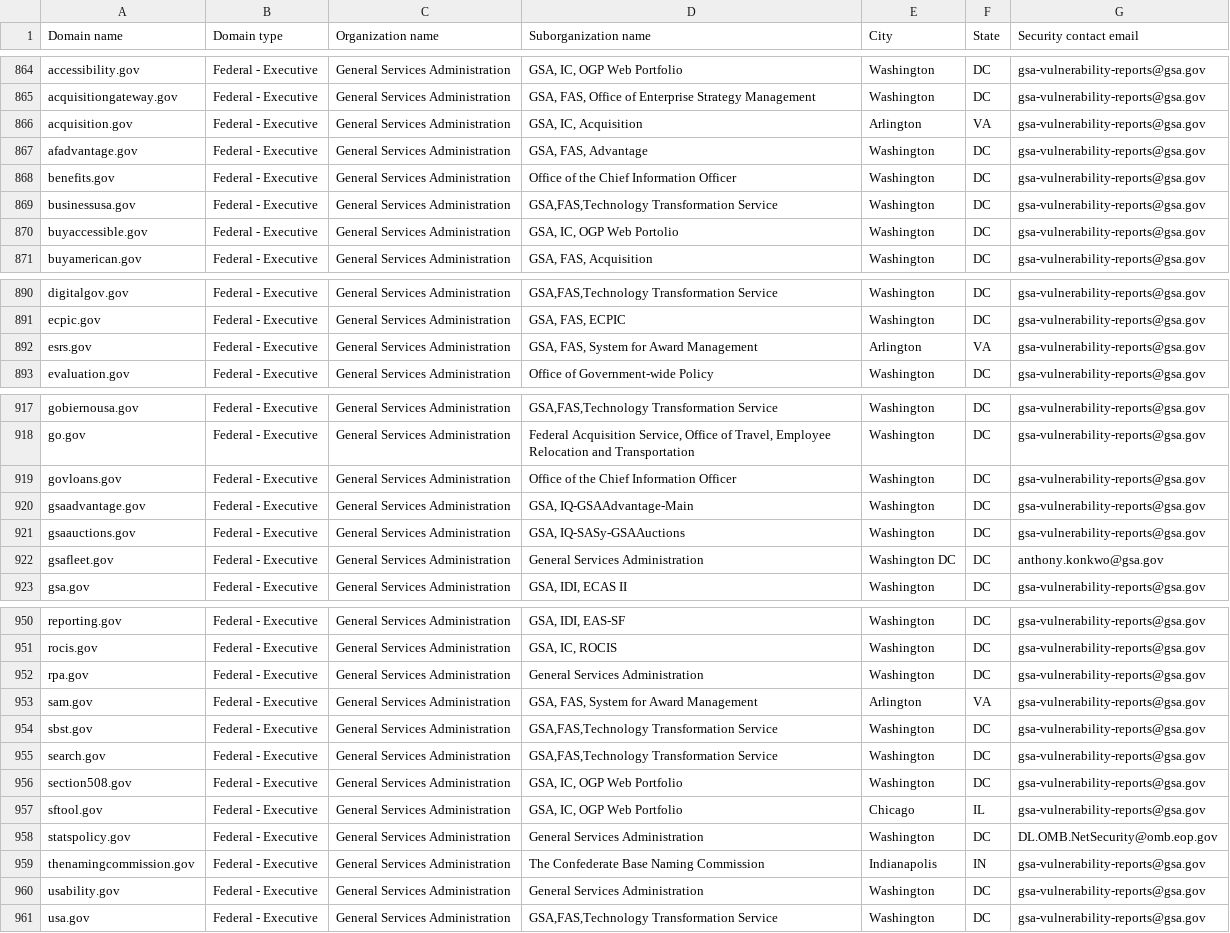
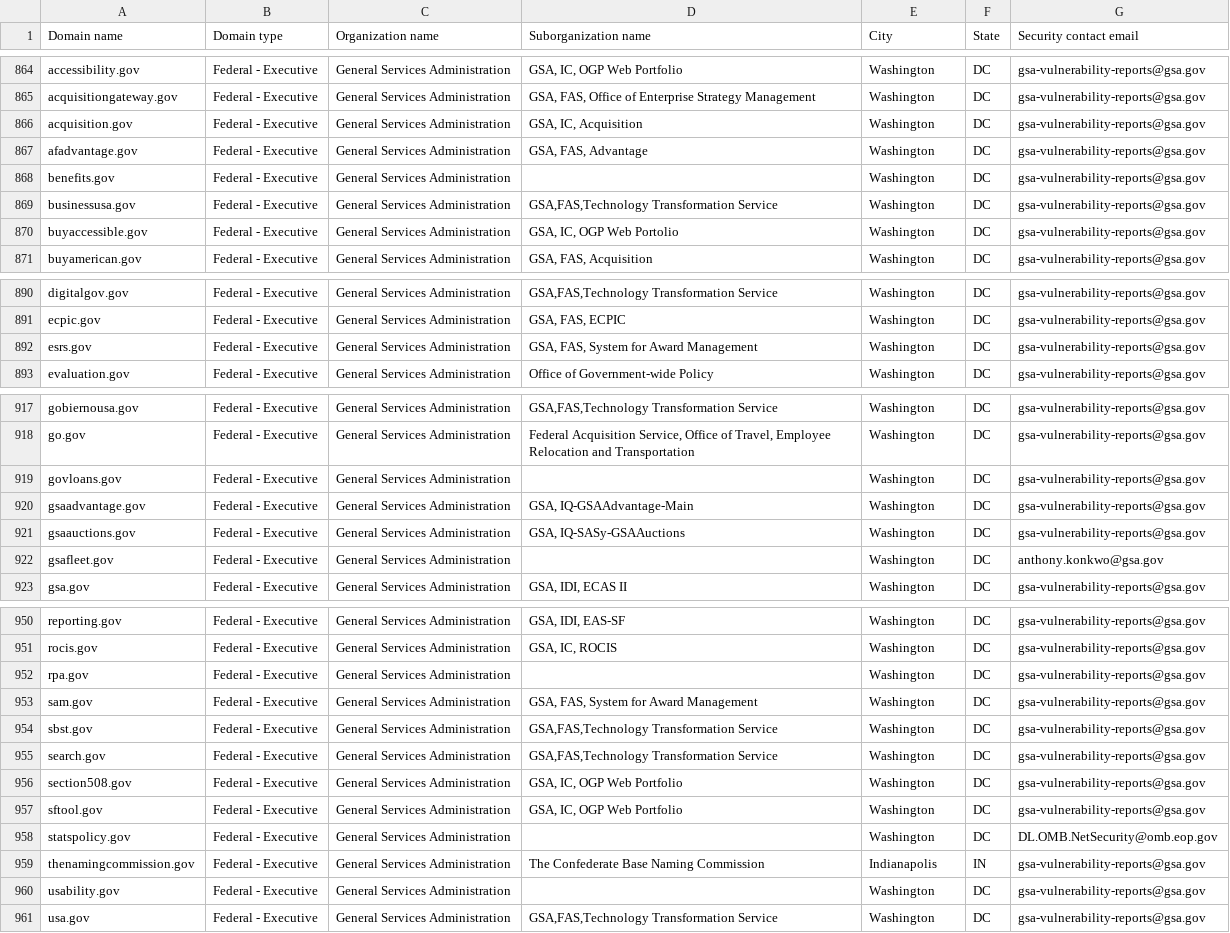
Before and after one commit to LadyPhoeynix/dotgov-data, a CSV file: current-federal.csv, drawn as a sheet; only a part is shown, gaps mark what is left out; the diff covers the shown part only.

Commit message:
Flat: latest data (2026-01-24T06:44:49.653Z) {   "date": "2026-01-24T06:44:49.653Z",   "files": [     {       "name": "current-federal.csv",       "deltaBytes": -374,       "source": "https://manage.get.gov/api/v1/get-report/current-federal"     },     {       "name": "current-full.csv",       "deltaBytes": 352,       "source": "https://manage.get.gov/api/v1/get-report/current-full"     }   ] }

```diff
--- a/current-federal.csv
+++ b/current-federal.csv
@@ -865,5 +865,5 @@ accessibility.gov,Federal - Executive,General Services Administration,"GSA, IC,
 acquisitiongateway.gov,Federal - Executive,General Services Administration,"GSA, FAS, Office of Enterprise Strategy Management",Washington,DC,gsa-vulnerability-reports@gsa.gov
-acquisition.gov,Federal - Executive,General Services Administration,"GSA, IC, Acquisition",Arlington,VA,gsa-vulnerability-reports@gsa.gov
+acquisition.gov,Federal - Executive,General Services Administration,"GSA, IC, Acquisition",Washington,DC,gsa-vulnerability-reports@gsa.gov
 afadvantage.gov,Federal - Executive,General Services Administration,"GSA, FAS, Advantage",Washington,DC,gsa-vulnerability-reports@gsa.gov
-benefits.gov,Federal - Executive,General Services Administration,Office of the Chief Information Officer,Washington,DC,gsa-vulnerability-reports@gsa.gov
+benefits.gov,Federal - Executive,General Services Administration,,Washington,DC,gsa-vulnerability-reports@gsa.gov
 businessusa.gov,Federal - Executive,General Services Administration,"GSA,FAS,Technology Transformation Service",Washington,DC,gsa-vulnerability-reports@gsa.gov
@@ -891,3 +891,3 @@ digitalgov.gov,Federal - Executive,General Services Administration,"GSA,FAS,Tech
 ecpic.gov,Federal - Executive,General Services Administration,"GSA, FAS, ECPIC",Washington,DC,gsa-vulnerability-reports@gsa.gov
-esrs.gov,Federal - Executive,General Services Administration,"GSA, FAS, System for Award Management",Arlington,VA,gsa-vulnerability-reports@gsa.gov
+esrs.gov,Federal - Executive,General Services Administration,"GSA, FAS, System for Award Management",Washington,DC,gsa-vulnerability-reports@gsa.gov
 evaluation.gov,Federal - Executive,General Services Administration,Office of Government-wide Policy,Washington,DC,gsa-vulnerability-reports@gsa.gov
@@ -918,6 +918,6 @@ gobiernousa.gov,Federal - Executive,General Services Administration,"GSA,FAS,Tec
 go.gov,Federal - Executive,General Services Administration,"Federal Acquisition Service, Office of Travel, Employee Relocation and Transportation",Washington,DC,gsa-vulnerability-reports@gsa.gov
-govloans.gov,Federal - Executive,General Services Administration,Office of the Chief Information Officer,Washington,DC,gsa-vulnerability-reports@gsa.gov
+govloans.gov,Federal - Executive,General Services Administration,,Washington,DC,gsa-vulnerability-reports@gsa.gov
 gsaadvantage.gov,Federal - Executive,General Services Administration,"GSA, IQ-GSAAdvantage-Main",Washington,DC,gsa-vulnerability-reports@gsa.gov
 gsaauctions.gov,Federal - Executive,General Services Administration,"GSA, IQ-SASy-GSAAuctions",Washington,DC,gsa-vulnerability-reports@gsa.gov
-gsafleet.gov,Federal - Executive,General Services Administration,General Services Administration,Washington DC,DC,anthony.konkwo@gsa.gov
+gsafleet.gov,Federal - Executive,General Services Administration,,Washington,DC,anthony.konkwo@gsa.gov
 gsa.gov,Federal - Executive,General Services Administration,"GSA, IDI, ECAS II",Washington,DC,gsa-vulnerability-reports@gsa.gov
@@ -951,4 +951,4 @@ reporting.gov,Federal - Executive,General Services Administration,"GSA, IDI, EAS
 rocis.gov,Federal - Executive,General Services Administration,"GSA, IC, ROCIS",Washington,DC,gsa-vulnerability-reports@gsa.gov
-rpa.gov,Federal - Executive,General Services Administration,General Services Administration,Washington,DC,gsa-vulnerability-reports@gsa.gov
-sam.gov,Federal - Executive,General Services Administration,"GSA, FAS, System for Award Management",Arlington,VA,gsa-vulnerability-reports@gsa.gov
+rpa.gov,Federal - Executive,General Services Administration,,Washington,DC,gsa-vulnerability-reports@gsa.gov
+sam.gov,Federal - Executive,General Services Administration,"GSA, FAS, System for Award Management",Washington,DC,gsa-vulnerability-reports@gsa.gov
 sbst.gov,Federal - Executive,General Services Administration,"GSA,FAS,Technology Transformation Service",Washington,DC,gsa-vulnerability-reports@gsa.gov
@@ -956,6 +956,6 @@ search.gov,Federal - Executive,General Services Administration,"GSA,FAS,Technolo
 section508.gov,Federal - Executive,General Services Administration,"GSA, IC, OGP Web Portfolio",Washington,DC,gsa-vulnerability-reports@gsa.gov
-sftool.gov,Federal - Executive,General Services Administration,"GSA, IC, OGP Web Portfolio",Chicago,IL,gsa-vulnerability-reports@gsa.gov
-statspolicy.gov,Federal - Executive,General Services Administration,General Services Administration ,Washington,DC,DL.OMB.NetSecurity@omb.eop.gov
+sftool.gov,Federal - Executive,General Services Administration,"GSA, IC, OGP Web Portfolio",Washington,DC,gsa-vulnerability-reports@gsa.gov
+statspolicy.gov,Federal - Executive,General Services Administration,,Washington,DC,DL.OMB.NetSecurity@omb.eop.gov
 thenamingcommission.gov,Federal - Executive,General Services Administration,The Confederate Base Naming Commission,Indianapolis,IN,gsa-vulnerability-reports@gsa.gov
-usability.gov,Federal - Executive,General Services Administration,General Services Administration,Washington,DC,gsa-vulnerability-reports@gsa.gov
+usability.gov,Federal - Executive,General Services Administration,,Washington,DC,gsa-vulnerability-reports@gsa.gov
 usa.gov,Federal - Executive,General Services Administration,"GSA,FAS,Technology Transformation Service",Washington,DC,gsa-vulnerability-reports@gsa.gov
```
Also changed, not shown: 34 edited cells elsewhere in this file, 1 other file.
